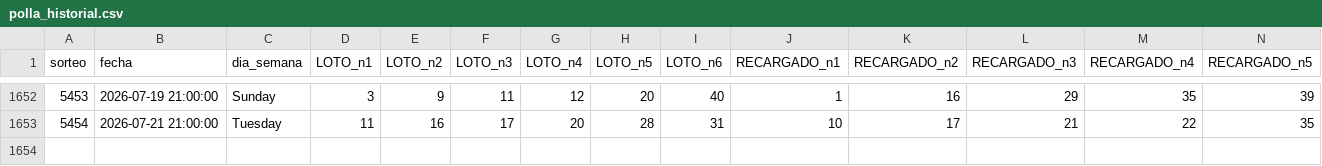
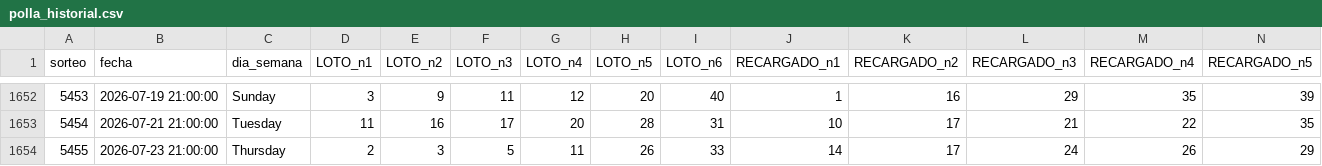
Before and after one commit to GaboAzorin/kin-lo, a CSV file: data/polla_historial.csv, drawn as a sheet; only a part is shown, gaps mark what is left out; rows hold the shown columns only; the diff names each change by its address in the sheet, - before the commit and + after, or states it on an @@ line.

```diff
--- a/data/polla_historial.csv
+++ b/data/polla_historial.csv
+row 1654: 5455 | 2026-07-23 21:00:00 | Thursday | 2 | 3 | 5 | 11 | 26 | 33 | 14 | 17 | 24 | 26 | 29
```
Also changed, not shown: data/suggestions_history.csv, 7 other files.
